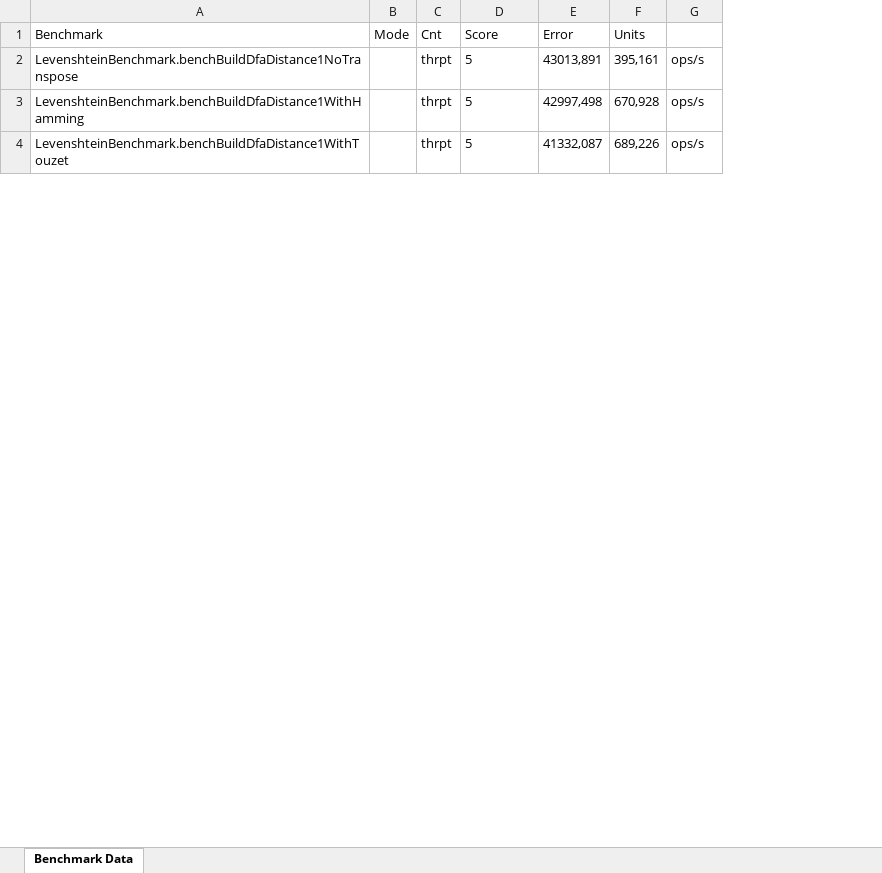
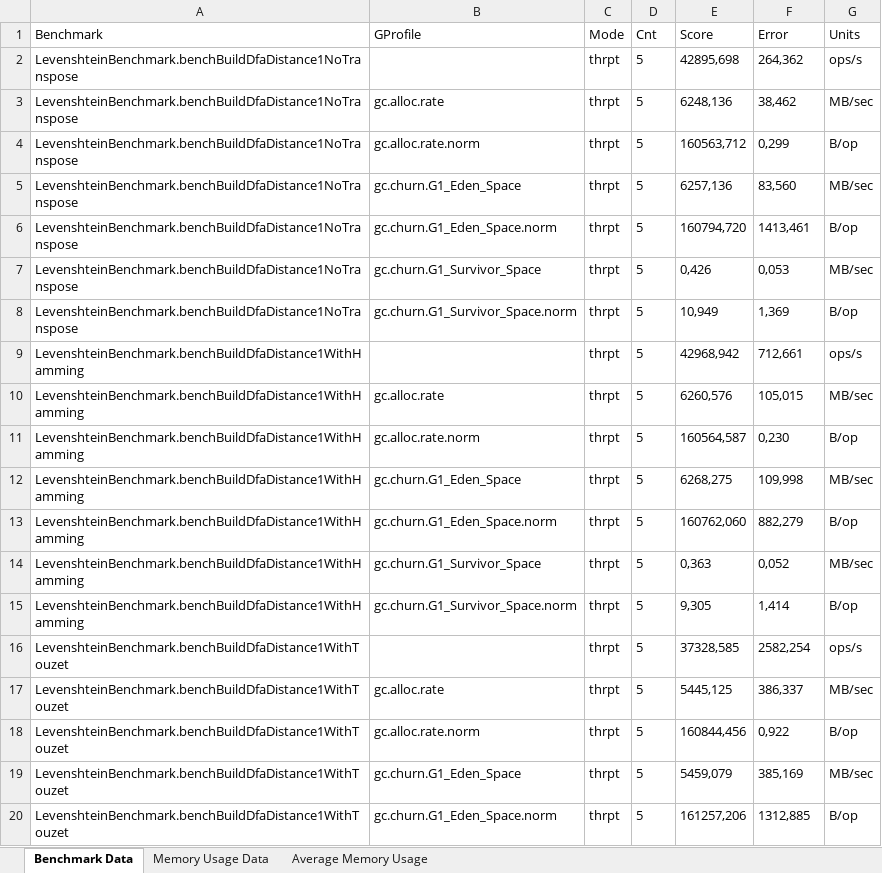
Before and after one commit to manuelsica/levenshtein_automa, an Excel workbook: Testing/Risultati/benchmark_results_Levenshtein_1_output.xlsx, sheet Benchmark Data, drawn as a sheet; only a part is shown; values as stored, in another font and other column widths than the file's, no borders; removed rows and columns are numbered as before the commit, all else as after; the diff covers the shown part only; the diff names each change by its address in the sheet, - before the commit and + after, or states it on an @@ line.

```diff
--- a/Testing/Risultati/benchmark_results_Levenshtein_1_output.xlsx (sheet Benchmark Data)
+++ b/Testing/Risultati/benchmark_results_Levenshtein_1_output.xlsx (sheet Benchmark Data)
+sheet tab: Memory Usage Data
+sheet tab: Average Memory Usage
+column B (GProfile), empty
-column F (Units), rows 2-4: 395,161 | 670,928 | 689,226
-G1: (empty)
+G1: Units
-C2 (Mode): (empty)
+C2 (Mode): thrpt
-D2 (Cnt): thrpt
+D2 (Cnt): 5
-E2 (Score): 5
+E2 (Score): 42895,698
-F2 (Error): 43013,891
+F2 (Error): 264,362
+row 3: LevenshteinBenchmark.benchBuildDfaDistance1NoTranspose | gc.alloc.rate | thrpt | 5 | 6248,136 | 38,462 | MB/sec
+row 4: LevenshteinBenchmark.benchBuildDfaDistance1NoTranspose | gc.alloc.rate.norm | thrpt | 5 | 160563,712 | 0,299 | B/op
+row 5: LevenshteinBenchmark.benchBuildDfaDistance1NoTranspose | gc.churn.G1_Eden_Space | thrpt | 5 | 6257,136 | 83,560 | MB/sec
+row 6: LevenshteinBenchmark.benchBuildDfaDistance1NoTranspose | gc.churn.G1_Eden_Space.norm | thrpt | 5 | 160794,720 | 1413,461 | B/op
+row 7: LevenshteinBenchmark.benchBuildDfaDistance1NoTranspose | gc.churn.G1_Survivor_Space | thrpt | 5 | 0,426 | 0,053 | MB/sec
+row 8: LevenshteinBenchmark.benchBuildDfaDistance1NoTranspose | gc.churn.G1_Survivor_Space.norm | thrpt | 5 | 10,949 | 1,369 | B/op
-C9 (Mode): (empty)
+C9 (Mode): thrpt
-D9 (Cnt): thrpt
+D9 (Cnt): 5
-E9 (Score): 5
+E9 (Score): 42968,942
-F9 (Error): 42997,498
+F9 (Error): 712,661
+row 10: LevenshteinBenchmark.benchBuildDfaDistance1WithHamming | gc.alloc.rate | thrpt | 5 | 6260,576 | 105,015 | MB/sec
+row 11: LevenshteinBenchmark.benchBuildDfaDistance1WithHamming | gc.alloc.rate.norm | thrpt | 5 | 160564,587 | 0,230 | B/op
+row 12: LevenshteinBenchmark.benchBuildDfaDistance1WithHamming | gc.churn.G1_Eden_Space | thrpt | 5 | 6268,275 | 109,998 | MB/sec
+row 13: LevenshteinBenchmark.benchBuildDfaDistance1WithHamming | gc.churn.G1_Eden_Space.norm | thrpt | 5 | 160762,060 | 882,279 | B/op
+row 14: LevenshteinBenchmark.benchBuildDfaDistance1WithHamming | gc.churn.G1_Survivor_Space | thrpt | 5 | 0,363 | 0,052 | MB/sec
+row 15: LevenshteinBenchmark.benchBuildDfaDistance1WithHamming | gc.churn.G1_Survivor_Space.norm | thrpt | 5 | 9,305 | 1,414 | B/op
-C16 (Mode): (empty)
+C16 (Mode): thrpt
-D16 (Cnt): thrpt
+D16 (Cnt): 5
-E16 (Score): 5
+E16 (Score): 37328,585
-F16 (Error): 41332,087
+F16 (Error): 2582,254
+row 17: LevenshteinBenchmark.benchBuildDfaDistance1WithTouzet | gc.alloc.rate | thrpt | 5 | 5445,125 | 386,337 | MB/sec
+row 18: LevenshteinBenchmark.benchBuildDfaDistance1WithTouzet | gc.alloc.rate.norm | thrpt | 5 | 160844,456 | 0,922 | B/op
+row 19: LevenshteinBenchmark.benchBuildDfaDistance1WithTouzet | gc.churn.G1_Eden_Space | thrpt | 5 | 5459,079 | 385,169 | MB/sec
+row 20: LevenshteinBenchmark.benchBuildDfaDistance1WithTouzet | gc.churn.G1_Eden_Space.norm | thrpt | 5 | 161257,206 | 1312,885 | B/op
```
Also changed, not shown: 83 added rows and 40 edited cells elsewhere in this sheet, Testing/Risultati/benchmark_results_Levenshtein_2_output.xlsx, Testing/Risultati/benchmark_results_Levenshtein_3_output.xlsx, 54 other files.
